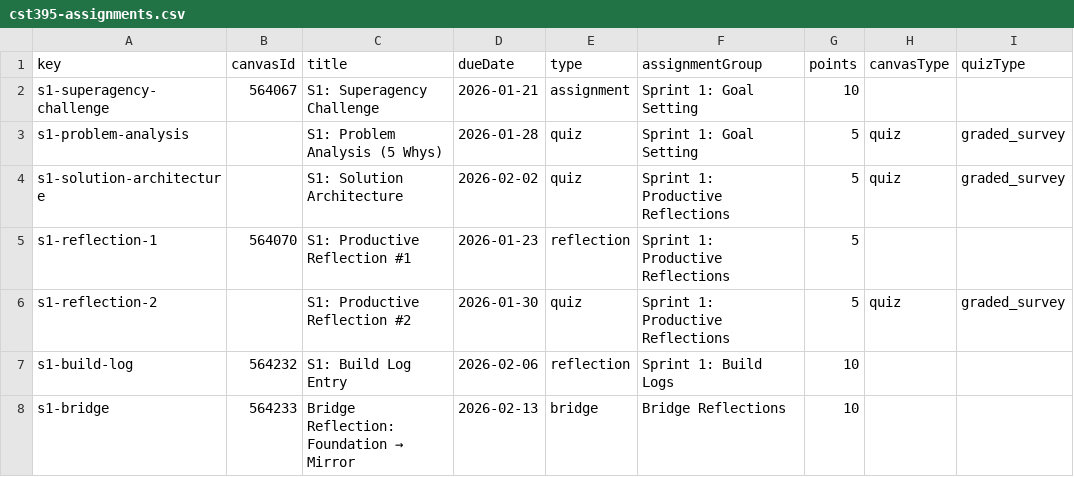
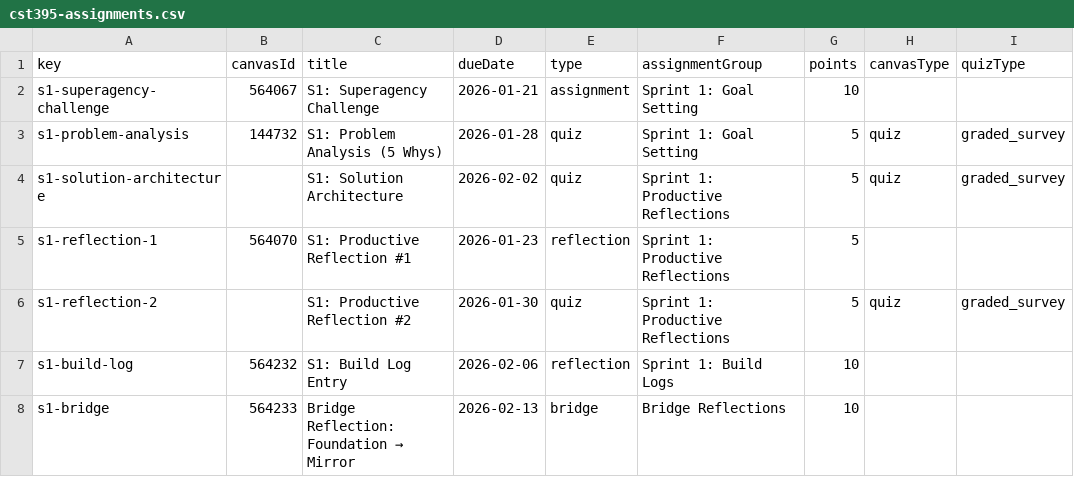
Before and after one commit to profsathya/Common-Curriculum, a CSV file: config/cst395-assignments.csv, drawn as a sheet; only a part is shown.

Commit message:
Update cst395-assignments.csv

```diff
--- a/config/cst395-assignments.csv
+++ b/config/cst395-assignments.csv
@@ -2,3 +2,3 @@ key,canvasId,title,dueDate,type,assignmentGroup,points,canvasType,quizType
 s1-superagency-challenge,564067,S1: Superagency Challenge,2026-01-21,assignment,Sprint 1: Goal Setting,10,,
-s1-problem-analysis,,S1: Problem Analysis (5 Whys),2026-01-28,quiz,Sprint 1: Goal Setting,5,quiz,graded_survey
+s1-problem-analysis,144732,S1: Problem Analysis (5 Whys),2026-01-28,quiz,Sprint 1: Goal Setting,5,quiz,graded_survey
 s1-solution-architecture,,S1: Solution Architecture,2026-02-02,quiz,Sprint 1: Productive Reflections,5,quiz,graded_survey
```
